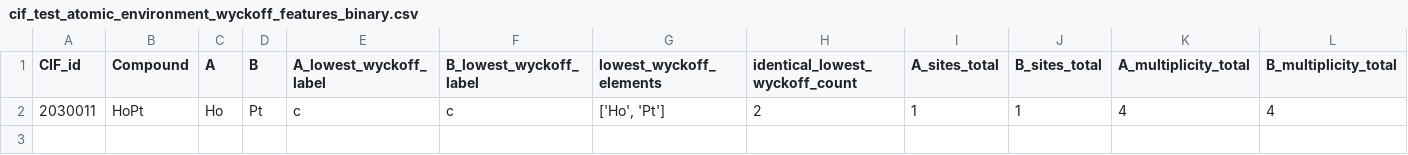
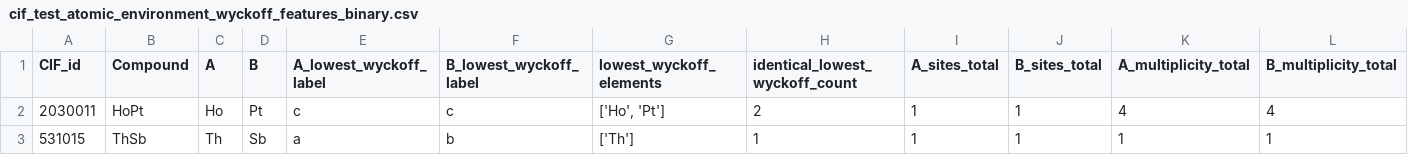
Before and after one commit to bobleesj/CIF-CN-Featurizer, a CSV file: cif_test/csv/cif_test_atomic_environment_wyckoff_features_binary.csv, drawn as a sheet; the diff names each change by its address in the sheet, - before the commit and + after, or states it on an @@ line.

```diff
--- a/cif_test/csv/cif_test_atomic_environment_wyckoff_features_binary.csv
+++ b/cif_test/csv/cif_test_atomic_environment_wyckoff_features_binary.csv
+row 3: 531015 | ThSb | Th | Sb | a | b | ['Th'] | 1 | 1 | 1 | 1 | 1
```
Also changed, not shown: cif_test/csv/cif_test_atomic_environment_features_binary.csv, cif_test/csv/cif_test_atomic_environment_wyckoff_features_universal.csv, 25 other files.
